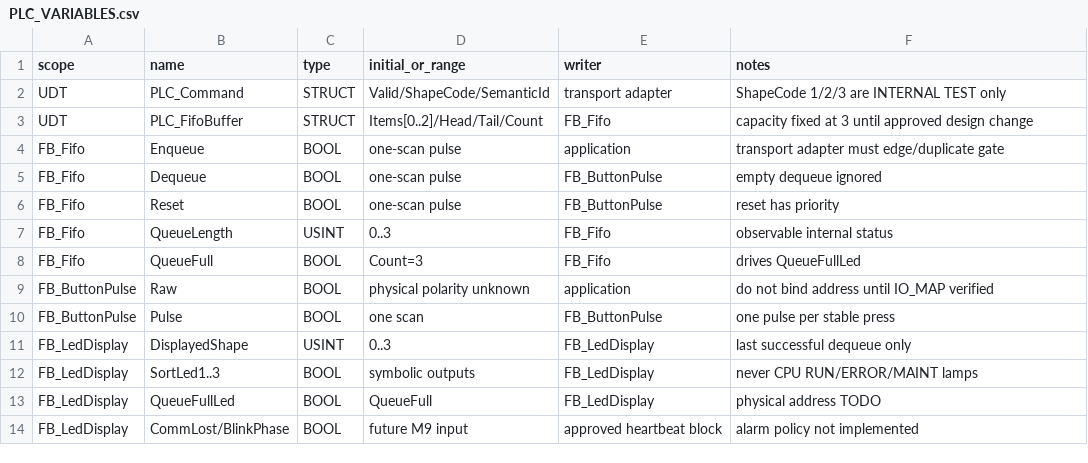
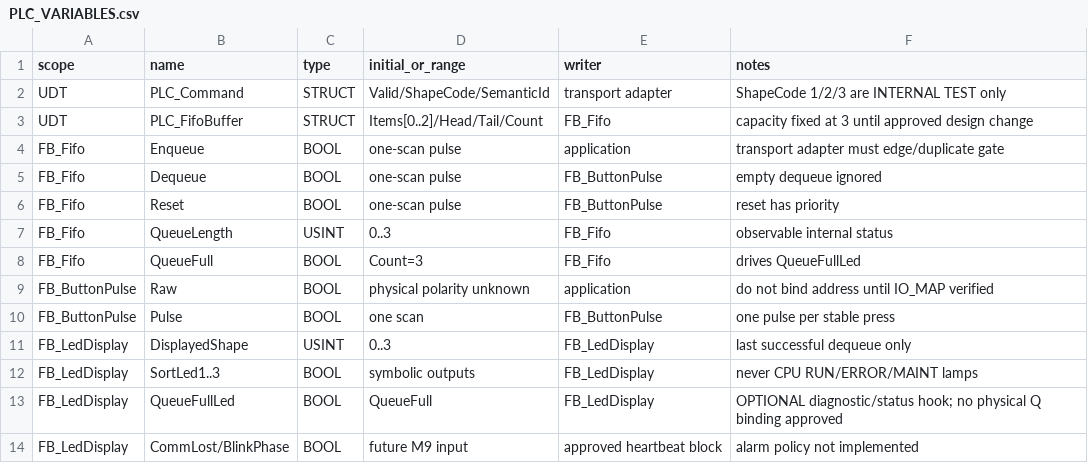
Before and after one commit to lls144/huiyan-shizhu, a CSV file: plc/src/PLC_VARIABLES.csv, drawn as a sheet.

```diff
--- a/plc/src/PLC_VARIABLES.csv
+++ b/plc/src/PLC_VARIABLES.csv
@@ -12,3 +12,3 @@ FB_LedDisplay,DisplayedShape,USINT,0..3,FB_LedDisplay,last successful dequeue on
 FB_LedDisplay,SortLed1..3,BOOL,symbolic outputs,FB_LedDisplay,never CPU RUN/ERROR/MAINT lamps
-FB_LedDisplay,QueueFullLed,BOOL,QueueFull,FB_LedDisplay,physical address TODO
+FB_LedDisplay,QueueFullLed,BOOL,QueueFull,FB_LedDisplay,OPTIONAL diagnostic/status hook; no physical Q binding approved
 FB_LedDisplay,CommLost/BlinkPhase,BOOL,future M9 input,approved heartbeat block,alarm policy not implemented
```
Also changed, not shown: 10 other files.
